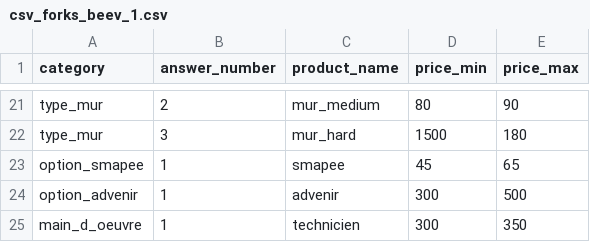
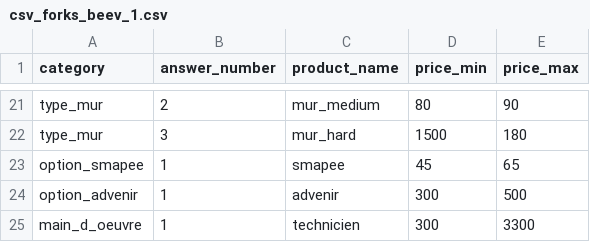
Before and after one commit to zoemussard/wild-code-school, a CSV file: csv_forks_beev_1.csv, drawn as a sheet; only a part is shown, gaps mark what is left out.

Commit message:
Update csv_forks_beev_1.csv

```diff
--- a/csv_forks_beev_1.csv
+++ b/csv_forks_beev_1.csv
@@ -24,2 +24,2 @@ option_smapee;1;smapee;45;65
 option_advenir;1;advenir;300;500
-main_d_oeuvre;1;technicien;300;350
+main_d_oeuvre;1;technicien;300;3300
```
